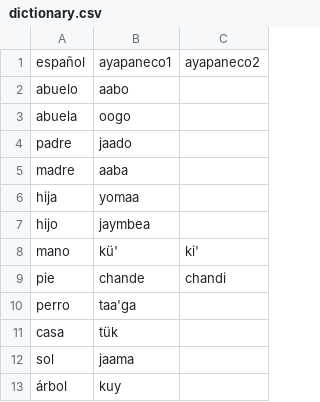
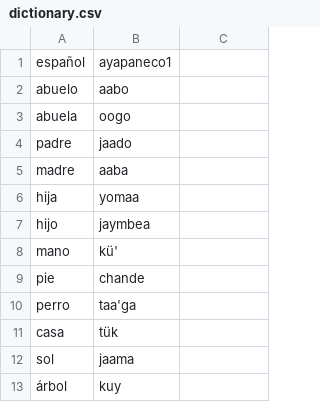
Before and after one commit to jhon-ran/ayapabot, a CSV file: db/dictionary.csv, drawn as a sheet; only a part is shown.

Commit message:
Update dictionary.csv

```diff
--- a/db/dictionary.csv
+++ b/db/dictionary.csv
@@ -1,2 +1,2 @@
-español,ayapaneco1,ayapaneco2
+español,ayapaneco1
 abuelo,aabo
@@ -7,4 +7,4 @@ hija,yomaa
 hijo,jaymbea
-mano,kü',ki'
-pie,chande,chandi
+mano,kü'
+pie,chande
 perro,taa'ga
```
